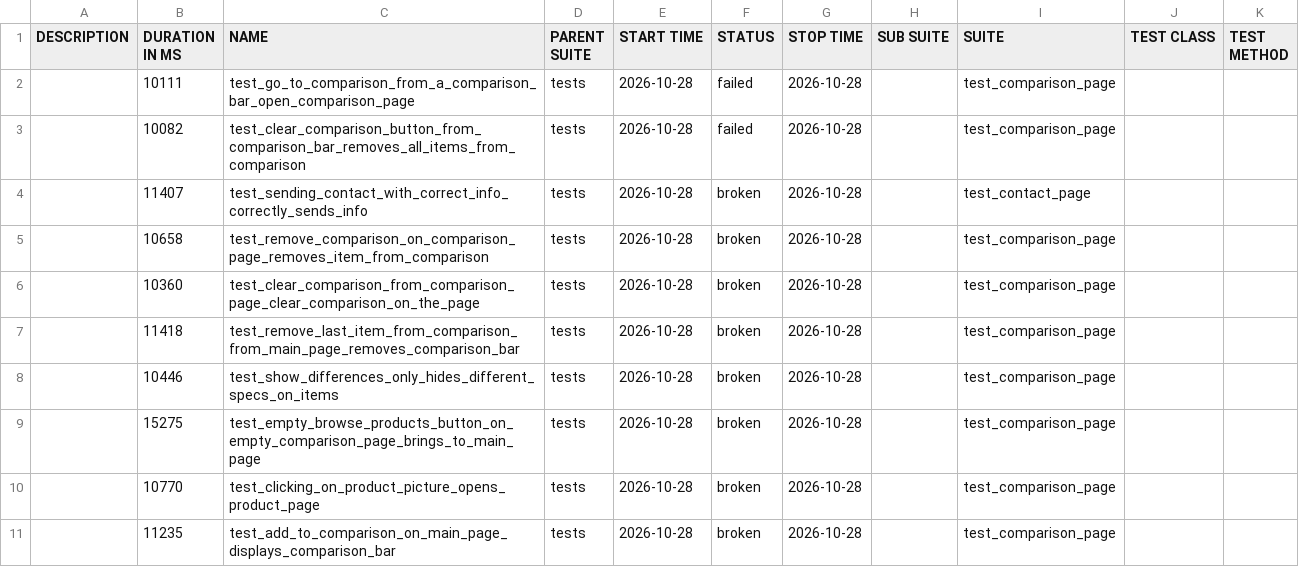
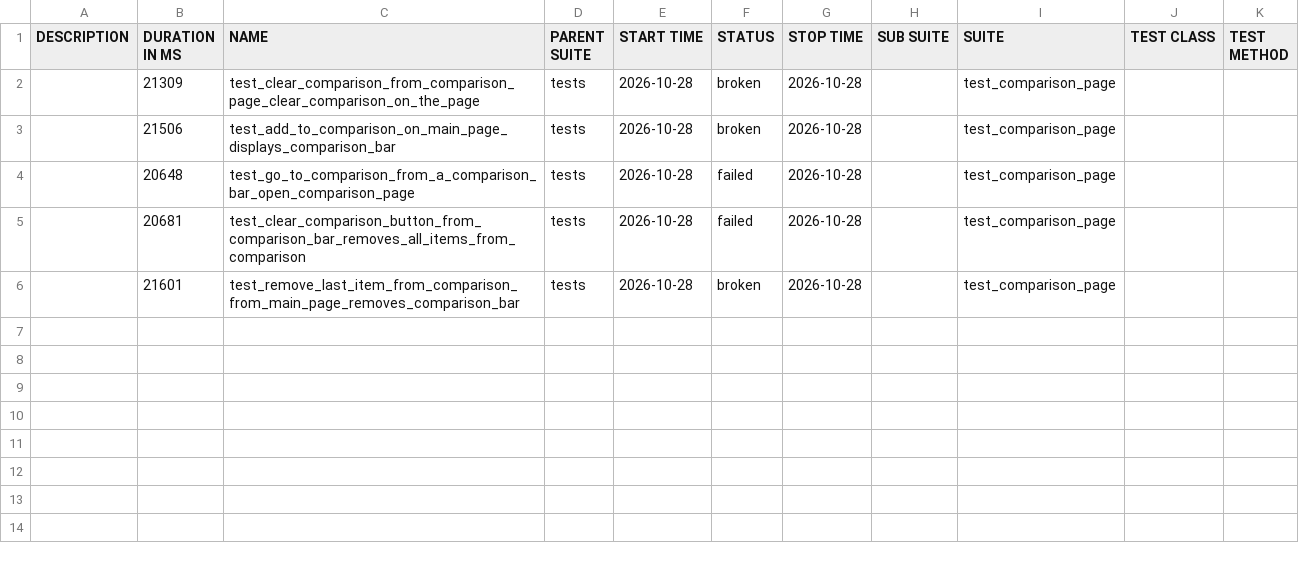
Before and after one commit to MaksimHushcha/Selenium-Test-Framework, a CSV file: data/suites.csv, drawn as a sheet.

```diff
--- a/data/suites.csv
+++ b/data/suites.csv
@@ -1,11 +1,6 @@
 "DESCRIPTION","DURATION IN MS","NAME","PARENT SUITE","START TIME","STATUS","STOP TIME","SUB SUITE","SUITE","TEST CLASS","TEST METHOD"
-"","10111","test_go_to_comparison_from_a_comparison_bar_open_comparison_page","tests","2026-10-28","failed","2026-10-28","","test_comparison_page","",""
-"","10082","test_clear_comparison_button_from_comparison_bar_removes_all_items_from_comparison","tests","2026-10-28","failed","2026-10-28","","test_comparison_page","",""
-"","11407","test_sending_contact_with_correct_info_correctly_sends_info","tests","2026-10-28","broken","2026-10-28","","test_contact_page","",""
-"","10658","test_remove_comparison_on_comparison_page_removes_item_from_comparison","tests","2026-10-28","broken","2026-10-28","","test_comparison_page","",""
-"","10360","test_clear_comparison_from_comparison_page_clear_comparison_on_the_page","tests","2026-10-28","broken","2026-10-28","","test_comparison_page","",""
-"","11418","test_remove_last_item_from_comparison_from_main_page_removes_comparison_bar","tests","2026-10-28","broken","2026-10-28","","test_comparison_page","",""
-"","10446","test_show_differences_only_hides_different_specs_on_items","tests","2026-10-28","broken","2026-10-28","","test_comparison_page","",""
-"","15275","test_empty_browse_products_button_on_empty_comparison_page_brings_to_main_page","tests","2026-10-28","broken","2026-10-28","","test_comparison_page","",""
-"","10770","test_clicking_on_product_picture_opens_product_page","tests","2026-10-28","broken","2026-10-28","","test_comparison_page","",""
-"","11235","test_add_to_comparison_on_main_page_displays_comparison_bar","tests","2026-10-28","broken","2026-10-28","","test_comparison_page","",""
+"","21309","test_clear_comparison_from_comparison_page_clear_comparison_on_the_page","tests","2026-10-28","broken","2026-10-28","","test_comparison_page","",""
+"","21506","test_add_to_comparison_on_main_page_displays_comparison_bar","tests","2026-10-28","broken","2026-10-28","","test_comparison_page","",""
+"","20648","test_go_to_comparison_from_a_comparison_bar_open_comparison_page","tests","2026-10-28","failed","2026-10-28","","test_comparison_page","",""
+"","20681","test_clear_comparison_button_from_comparison_bar_removes_all_items_from_comparison","tests","2026-10-28","failed","2026-10-28","","test_comparison_page","",""
+"","21601","test_remove_last_item_from_comparison_from_main_page_removes_comparison_bar","tests","2026-10-28","broken","2026-10-28","","test_comparison_page","",""
```
Also changed, not shown: 36 other files.
